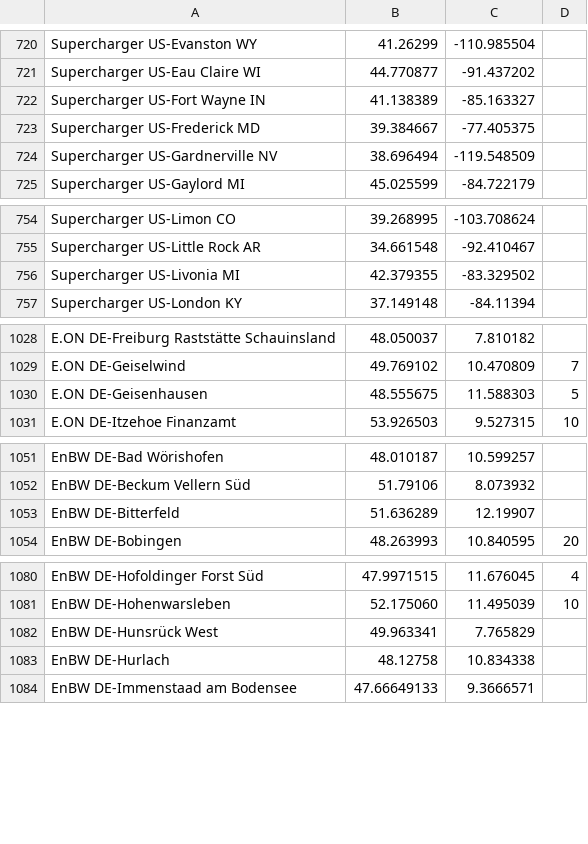
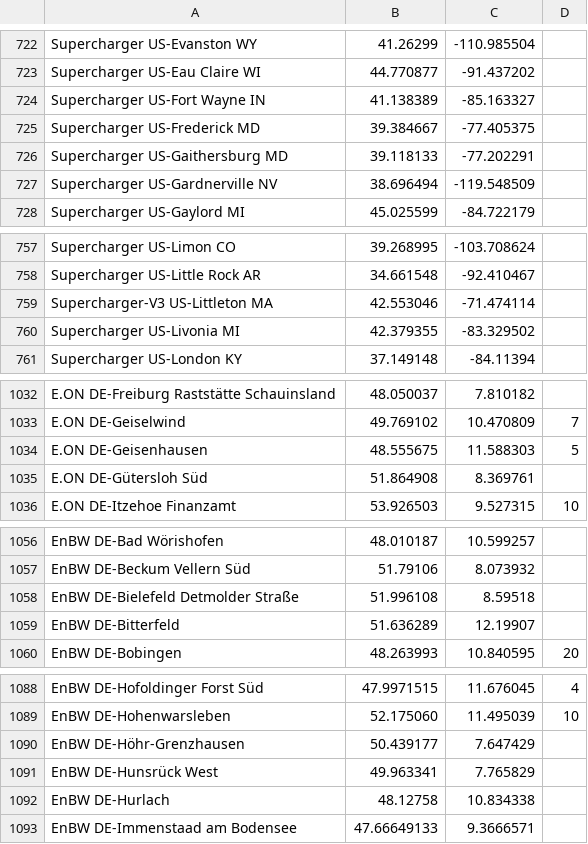
Before and after one commit to bassmaster187/TeslaLogger, a CSV file: TeslaLogger/bin/geofence.csv, drawn as a sheet; only a part is shown, gaps mark what is left out; the diff covers the shown part only; the diff names each change by its address in the sheet, - before the commit and + after, or states it on an @@ line.

```diff
--- a/TeslaLogger/bin/geofence.csv
+++ b/TeslaLogger/bin/geofence.csv
+row 726: Supercharger US-Gaithersburg MD | 39.118133 | -77.202291
+row 759: Supercharger-V3 US-Littleton MA | 42.553046 | -71.474114
+row 1035: E.ON DE-Gütersloh Süd | 51.864908 | 8.369761
+row 1058: EnBW DE-Bielefeld Detmolder Straße | 51.996108 | 8.59518
+row 1090: EnBW DE-Höhr-Grenzhausen | 50.439177 | 7.647429
```
Also changed, not shown: 8 added rows, 1 removed row and 1 edited cell elsewhere in this file.
